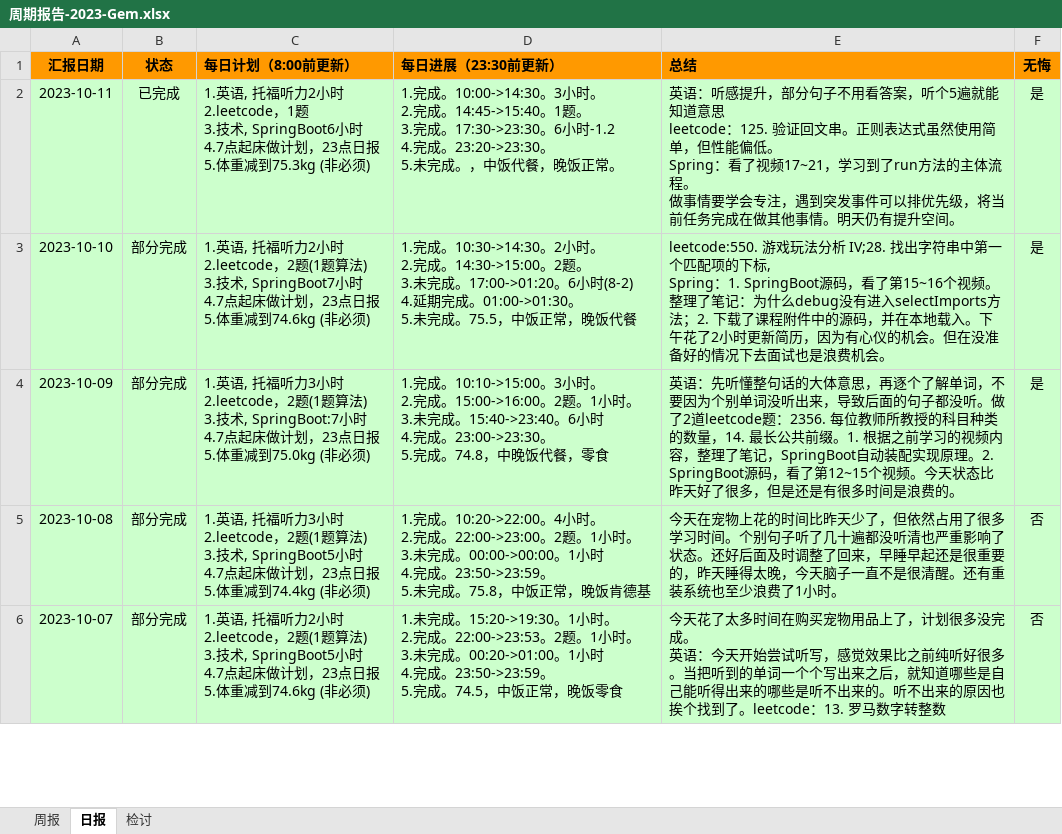
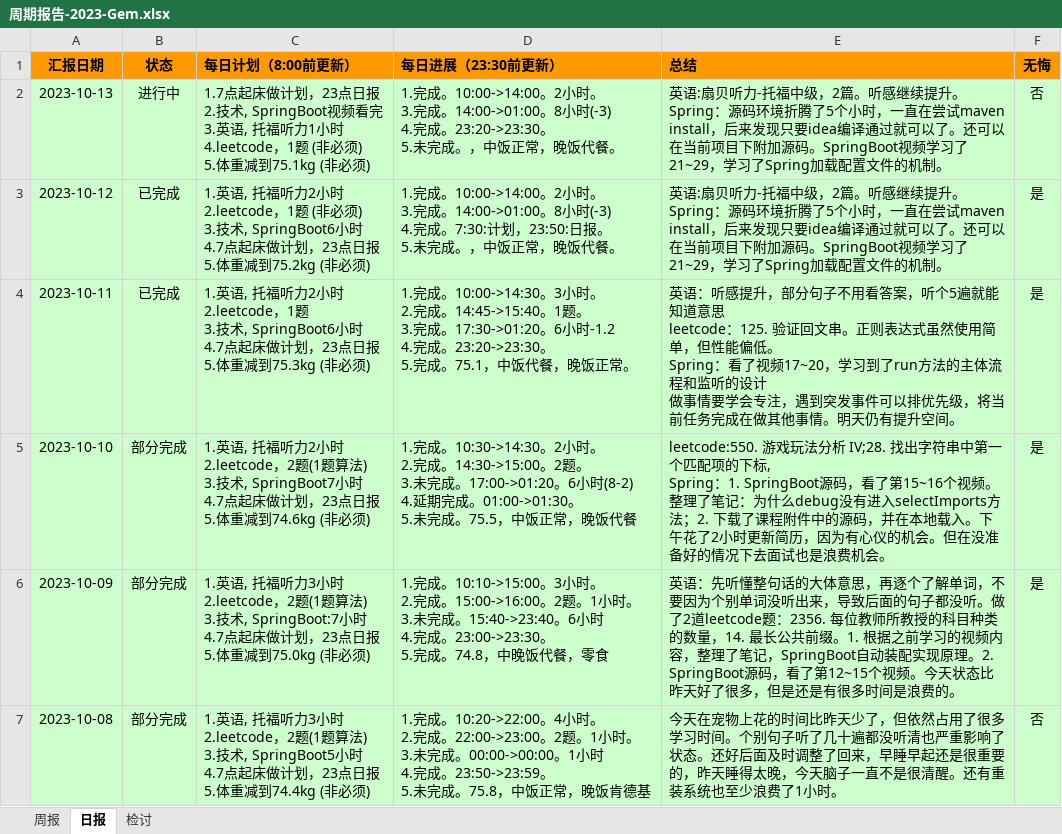
Before and after one commit to namelessmyth/beFreeCoder, an Excel workbook: report/周期报告-2023-Gem.xlsx, sheet 日报, drawn as a sheet; only a part is shown; the shorter side is filled out with more unchanged rows; values as stored, in another font and other column widths than the file's, no borders; conditional formats not drawn; addresses are those after the commit; ↵ is a line break in a cell; the diff names each change by its address in the sheet, - before the commit and + after, or states it on an @@ line.

Commit message:
1. 今天大概花了4个多小时编译源码。之前一直在尝试执行maven install，后面还好波波老师提醒，可以在现有代码上附加源代码。还有就是只要idea编译通过就能debug了。目前自己下载的2.2.13.RELEASE版本已经可以单独debug了。 2. SpringBoot源码，看了第21~29个视频。学习了配置文件的加载原理和启动流程。    1. 配置文件优先级properties > yml，外部 > 内部，    2. 引入SpringCloud后，会加载bootstrap配置文件，优先级 > applicaiton    3. bootstrap和application是2个独立的容器，相当于父子容器    4. 引入springcloud后，由于自动装配原理，它内部新增了3个Listener，当第1个SpringAppication发布environmentPrepared事件时，监听器会创建一个新的SpringApplicaiton并调用run方法。作为当前这个SpringApplication的Parent。

```diff
--- a/report/周期报告-2023-Gem.xlsx (sheet 日报)
+++ b/report/周期报告-2023-Gem.xlsx (sheet 日报)
+row 2: 2023-10-13 | 进行中 | 1.7点起床做计划，23点日报 ↵ 2.技术, SpringBoot视频看完 ↵ 3.英语, 托福听力1小时 ↵ 4.leetcode，1题 (非必须) ↵ 5.体重减到75.1kg (非必须) | 1.完成。10:00->14:00。2小时。 ↵ 3.完成。14:00->01:00。8小时(-3) ↵ 4.完成。23:20->23:30。 ↵ 5.未完成。，中饭正常，晚饭代餐。 | 英语:扇贝听力-托福中级，2篇。听感继续提升。 ↵ Spring：源码环境折腾了5个小时，一直在尝试maven install，后来发现只要idea编译通过就可以了。还可以在当前项目下附加源码。SpringBoot视频学习了21~29，学习了Spring加载配置文件的机制。 | 否
+row 3: 2023-10-12 | 已完成 | 1.英语, 托福听力2小时 ↵ 2.leetcode，1题 (非必须) ↵ 3.技术, SpringBoot6小时 ↵ 4.7点起床做计划，23点日报 ↵ 5.体重减到75.2kg (非必须) | 1.完成。10:00->14:00。2小时。 ↵ 3.完成。14:00->01:00。8小时(-3) ↵ 4.完成。7:30:计划，23:50:日报。 ↵ 5.未完成。，中饭正常，晚饭代餐。 | 英语:扇贝听力-托福中级，2篇。听感继续提升。 ↵ Spring：源码环境折腾了5个小时，一直在尝试maven install，后来发现只要idea编译通过就可以了。还可以在当前项目下附加源码。SpringBoot视频学习了21~29，学习了Spring加载配置文件的机制。 | 是
-D4 (每日进展（23:30前更新）): …3.完成。17:30->23:30。6小时-1.2 ↵ 4.完成。23:20->23:30。 ↵ 5.未完成。，中饭代…
+D4 (每日进展（23:30前更新）): …3.完成。17:30->01:20。6小时-1.2 ↵ 4.完成。23:20->23:30。 ↵ 5.完成。75.1，中饭代…
-E4 (总结): …看了视频17~21，学习到了run方法的主体流程。 ↵ 做事情…
+E4 (总结): …看了视频17~20，学习到了run方法的主体流程和监听的设计 ↵ 做事情…
```
Also changed, not shown: sheet 周报, 3 other files.
